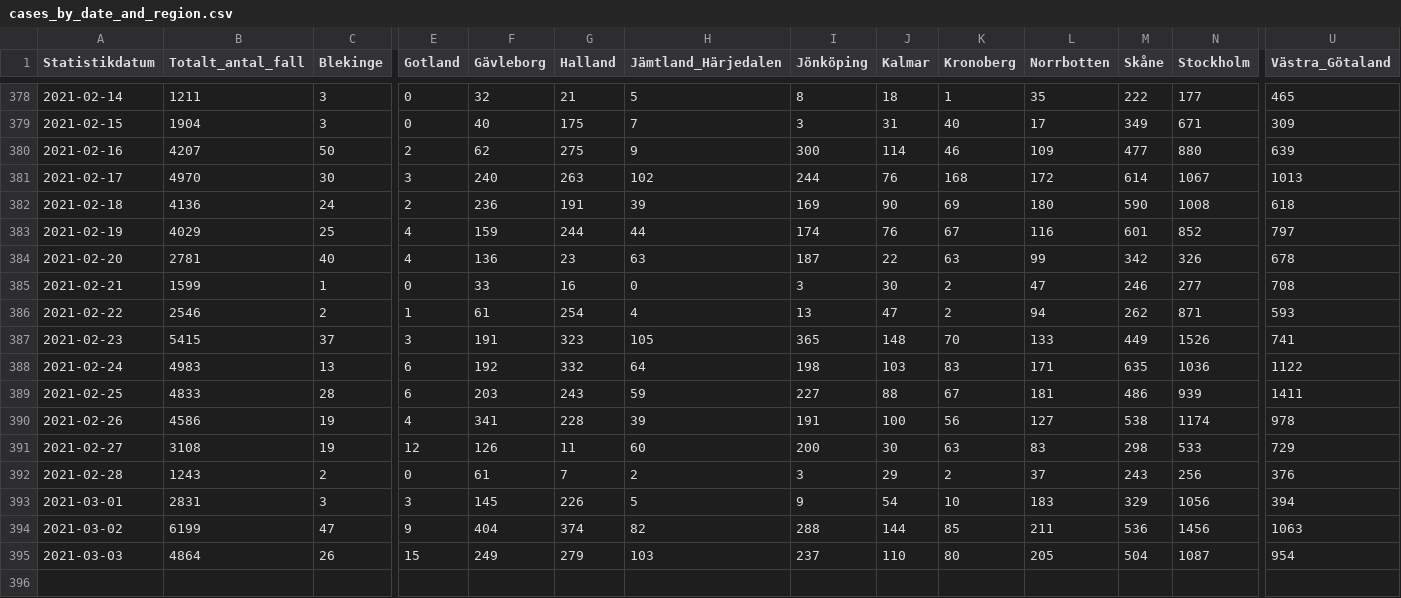
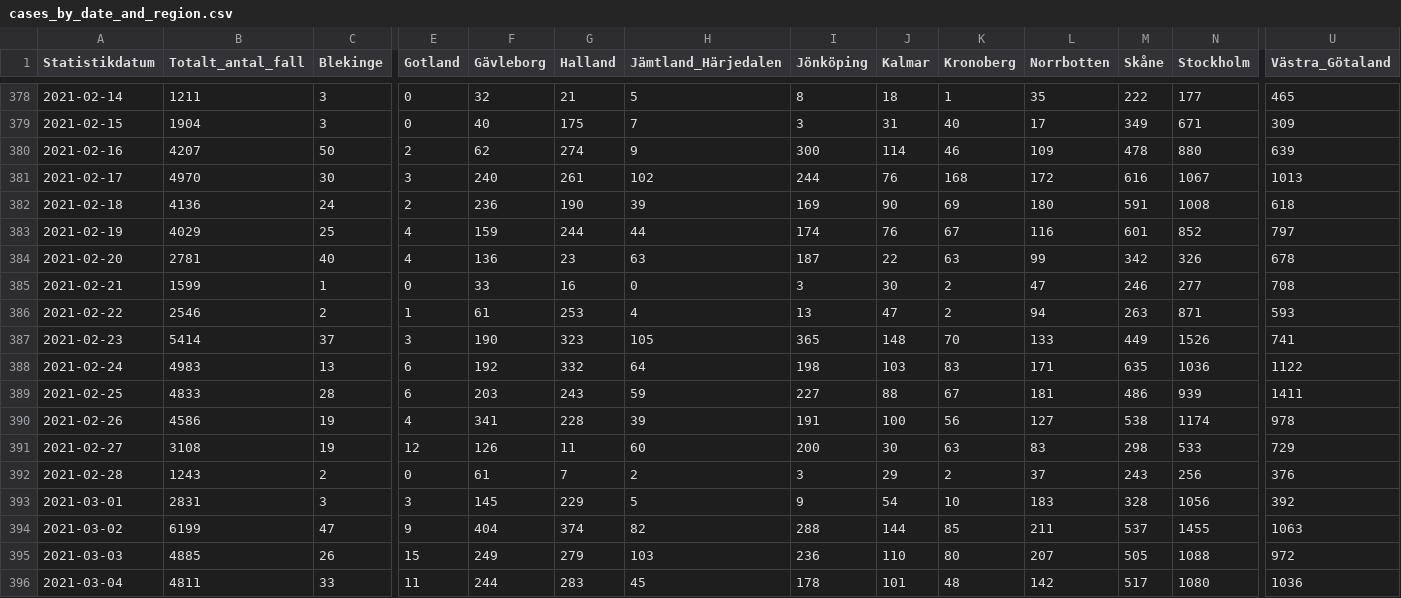
Before and after one commit to shortlisted/covid-19-sweden, a CSV file: cases_by_date_and_region.csv, drawn as a sheet; only a part is shown, gaps mark what is left out; rows hold the shown columns only; the diff names each change by its address in the sheet, - before the commit and + after, or states it on an @@ line.

Commit message:
March 05, Swedish covid-19 data

```diff
--- a/cases_by_date_and_region.csv
+++ b/cases_by_date_and_region.csv
-G380 (Halland): 275
+G380 (Halland): 274
-M380 (Skåne): 477
+M380 (Skåne): 478
-G381 (Halland): 263
+G381 (Halland): 261
-M381 (Skåne): 614
+M381 (Skåne): 616
-G382 (Halland): 191
+G382 (Halland): 190
-M382 (Skåne): 590
+M382 (Skåne): 591
-G386 (Halland): 254
+G386 (Halland): 253
-M386 (Skåne): 262
+M386 (Skåne): 263
-B387 (Totalt_antal_fall): 5415
+B387 (Totalt_antal_fall): 5414
-F387 (Gävleborg): 191
+F387 (Gävleborg): 190
-G393 (Halland): 226
+G393 (Halland): 229
-M393 (Skåne): 329
+M393 (Skåne): 328
-U393 (Västra_Götaland): 394
+U393 (Västra_Götaland): 392
-M394 (Skåne): 536
+M394 (Skåne): 537
-N394 (Stockholm): 1456
+N394 (Stockholm): 1455
-B395 (Totalt_antal_fall): 4864
+B395 (Totalt_antal_fall): 4885
-I395 (Jönköping): 237
+I395 (Jönköping): 236
-L395 (Norrbotten): 205
+L395 (Norrbotten): 207
-M395 (Skåne): 504
+M395 (Skåne): 505
-N395 (Stockholm): 1087
+N395 (Stockholm): 1088
-U395 (Västra_Götaland): 954
+U395 (Västra_Götaland): 972
+row 396: 2021-03-04 | 4811 | 33 | 11 | 244 | 283 | 45 | 178 | 101 | 48 | 142 | 517 | 1080 | 1036
```
Also changed, not shown: ICU_by_date.csv, deaths_by_date.csv, 3 other files.
